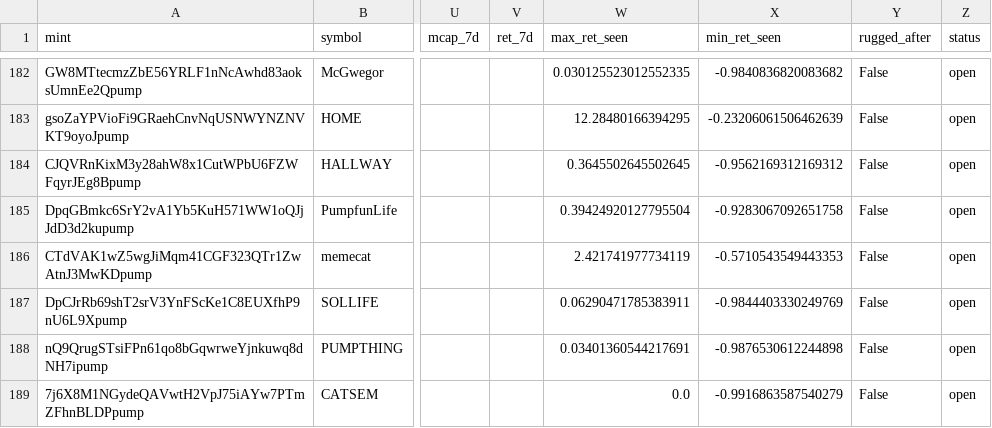
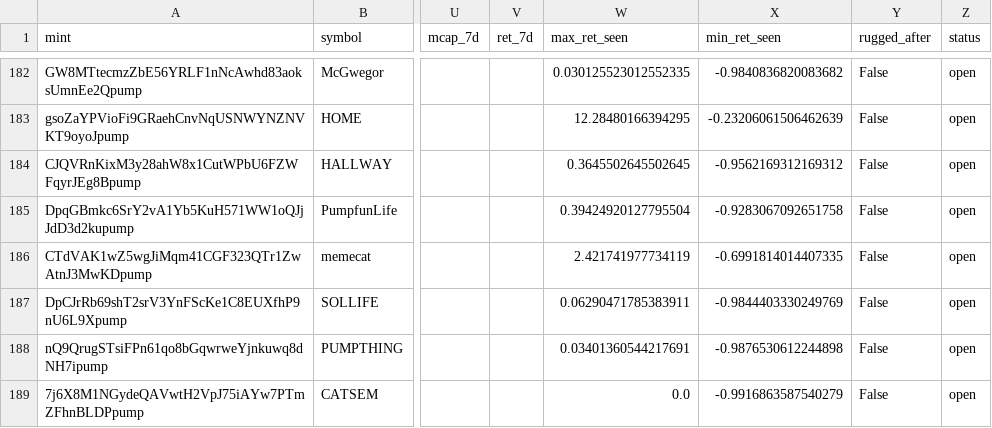
Before and after one commit to yousefjan2007-crypto/solana_screener, a CSV file: data/ledger.csv, drawn as a sheet; only a part is shown, gaps mark what is left out; the diff covers the shown part only; the diff names each change by its address in the sheet, - before the commit and + after, or states it on an @@ line.

```diff
--- a/data/ledger.csv
+++ b/data/ledger.csv
-X186 (min_ret_seen): -0.5710543549443353
+X186 (min_ret_seen): -0.6991814014407335
```
Also changed, not shown: 3 added rows and 38 edited cells elsewhere in this file, 2 other files.
